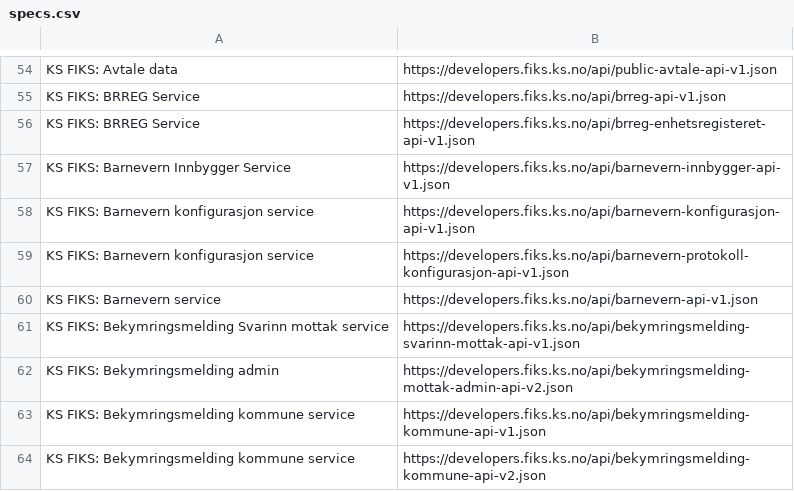
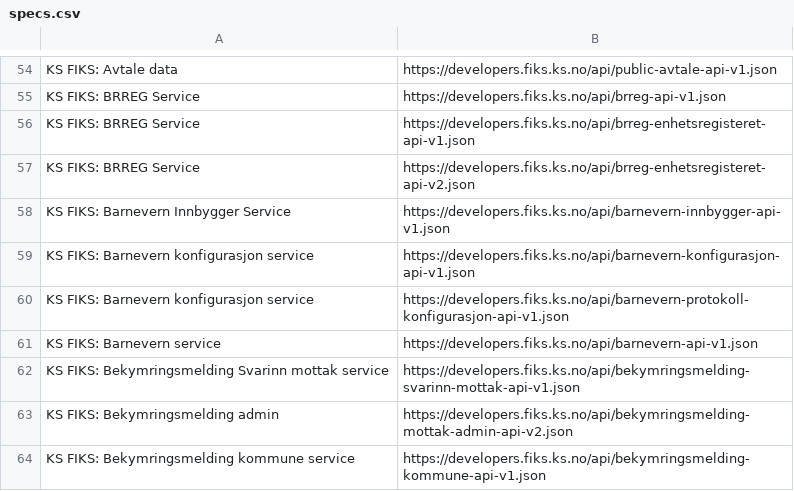
Before and after one commit to ks-no/ks-no.github.io, a CSV file: static/api/specs.csv, drawn as a sheet; only a part is shown, gaps mark what is left out; the shorter side is filled out with more unchanged rows; the diff names each change by its address in the sheet, - before the commit and + after, or states it on an @@ line.

```diff
--- a/static/api/specs.csv
+++ b/static/api/specs.csv
+row 57: KS FIKS: BRREG Service | https://developers.fiks.ks.no/api/brreg-enhetsregisteret-api-v2.json
```
